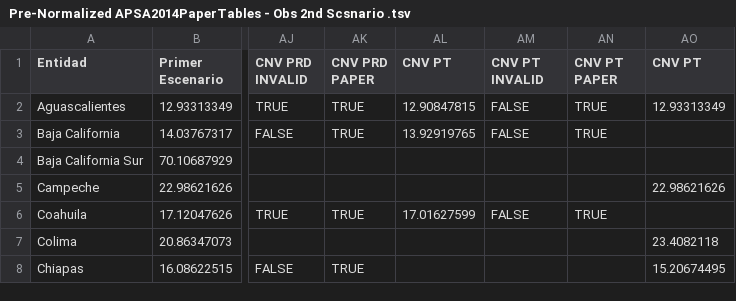
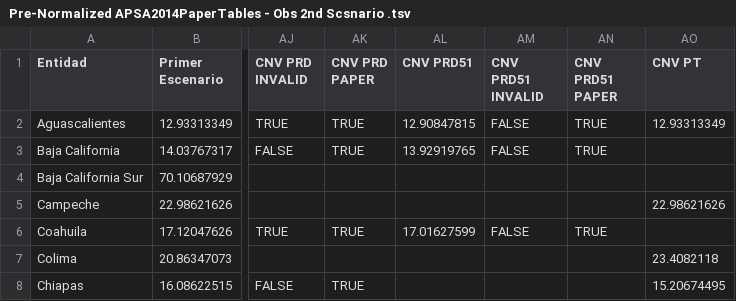
Before and after one commit to emagar/mex-open-map, a TSV file: StrategyPaperAnalysis/Pre-Normalized APSA2014PaperTables - Obs 2nd Scsnario .tsv, drawn as a sheet; only a part is shown, gaps mark what is left out; the diff names each change by its address in the sheet, - before the commit and + after, or states it on an @@ line.

```diff
--- a/StrategyPaperAnalysis/Pre-Normalized APSA2014PaperTables - Obs 2nd Scsnario .tsv
+++ b/StrategyPaperAnalysis/Pre-Normalized APSA2014PaperTables - Obs 2nd Scsnario .tsv
-AL1: CNV PT
+AL1: CNV PRD51
-AM1: CNV PT INVALID
+AM1: CNV PRD51 INVALID
-AN1: CNV PT PAPER
+AN1: CNV PRD51 PAPER
```
Also changed, not shown: 1 other file.
